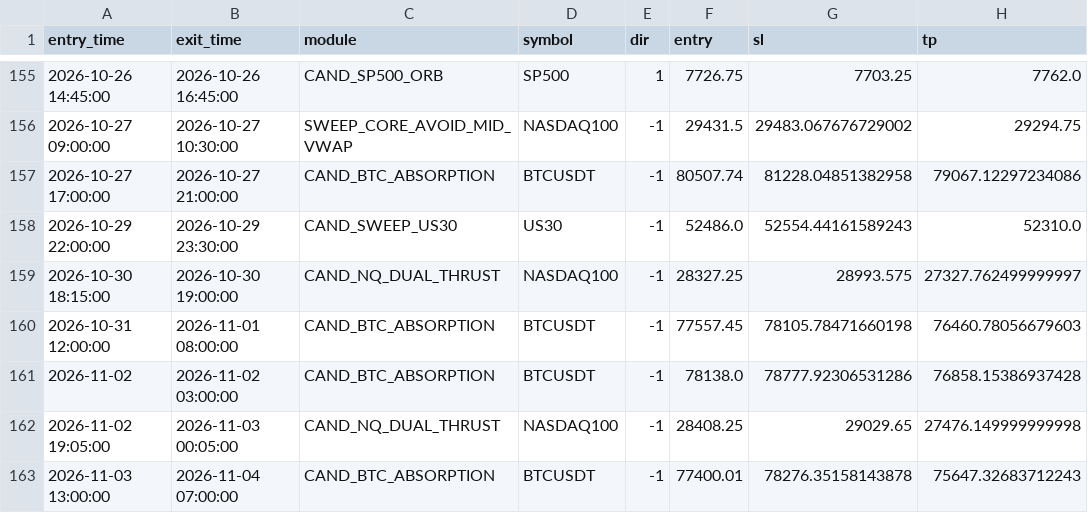
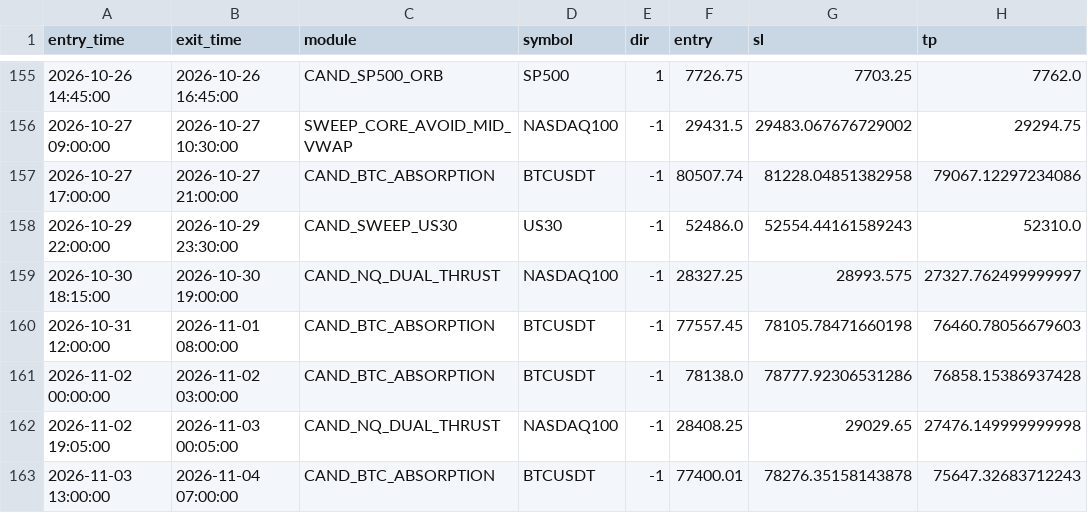
Before and after one commit to alplion890/borsa-signalbot, a CSV file: strategy-lab/outputs/intraday/forward_ea/cloud_ledger.csv, drawn as a sheet; only a part is shown, gaps mark what is left out; the diff names each change by its address in the sheet, - before the commit and + after, or states it on an @@ line.

```diff
--- a/strategy-lab/outputs/intraday/forward_ea/cloud_ledger.csv
+++ b/strategy-lab/outputs/intraday/forward_ea/cloud_ledger.csv
-A161 (entry_time): 2026-11-02
+A161 (entry_time): 2026-11-02 00:00:00
```
Also changed, not shown: 2 other files.
